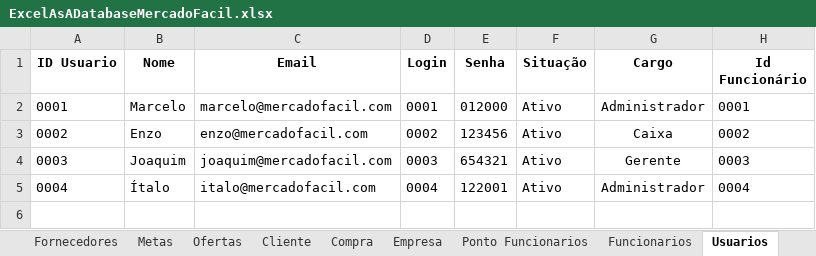
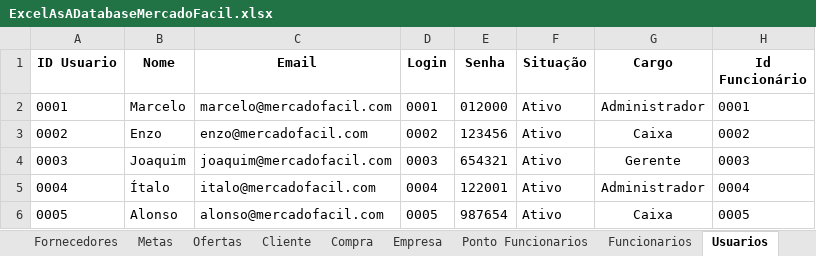
Before and after one commit to MarceloAfonso-dev/mercadoFacil-piSenac-, an Excel workbook: src/resource/ExcelAsADatabaseMercadoFacil.xlsx, sheet Usuarios, drawn as a sheet; values as stored, in another font and other column widths than the file's, no borders; table styles not drawn; the diff names each change by its address in the sheet, - before the commit and + after, or states it on an @@ line.

```diff
--- a/src/resource/ExcelAsADatabaseMercadoFacil.xlsx (sheet Usuarios)
+++ b/src/resource/ExcelAsADatabaseMercadoFacil.xlsx (sheet Usuarios)
+row 6: 0005 | Alonso | alonso@mercadofacil.com | 0005 | 987654 | Ativo | Caixa | 0005
```
Also changed, not shown: sheet Funcionarios, sheet Metas, 2 other files.
